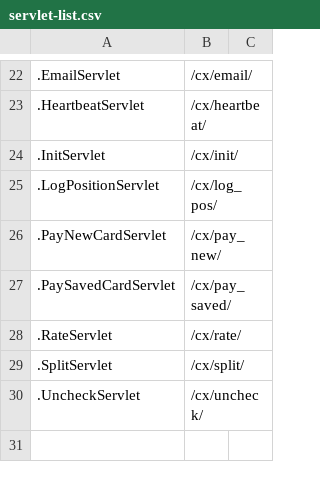
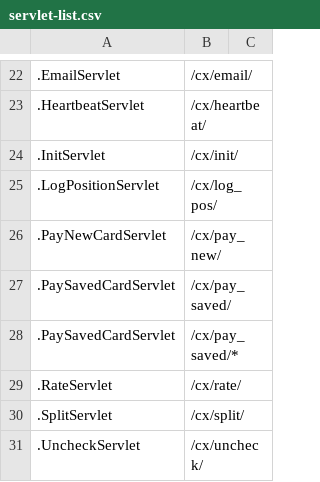
Before and after one commit to Check-Please/cx, a CSV file: server/servlet-list.csv, drawn as a sheet; only a part is shown, gaps mark what is left out; the diff names each change by its address in the sheet, - before the commit and + after, or states it on an @@ line.

```diff
--- a/server/servlet-list.csv
+++ b/server/servlet-list.csv
+row 28: .PaySavedCardServlet | /cx/pay_saved/*
```
Also changed, not shown: 54 other files.
